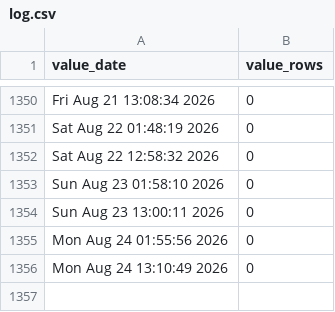
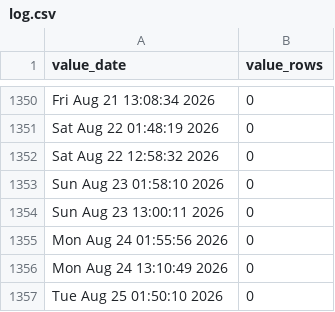
Before and after one commit to p0bs/role-scan, a CSV file: log.csv, drawn as a sheet; only a part is shown, gaps mark what is left out.

```diff
--- a/log.csv
+++ b/log.csv
@@ -1356 +1356,2 @@
 "Mon Aug 24 13:10:49 2026",0
+"Tue Aug 25 01:50:10 2026",0
```
